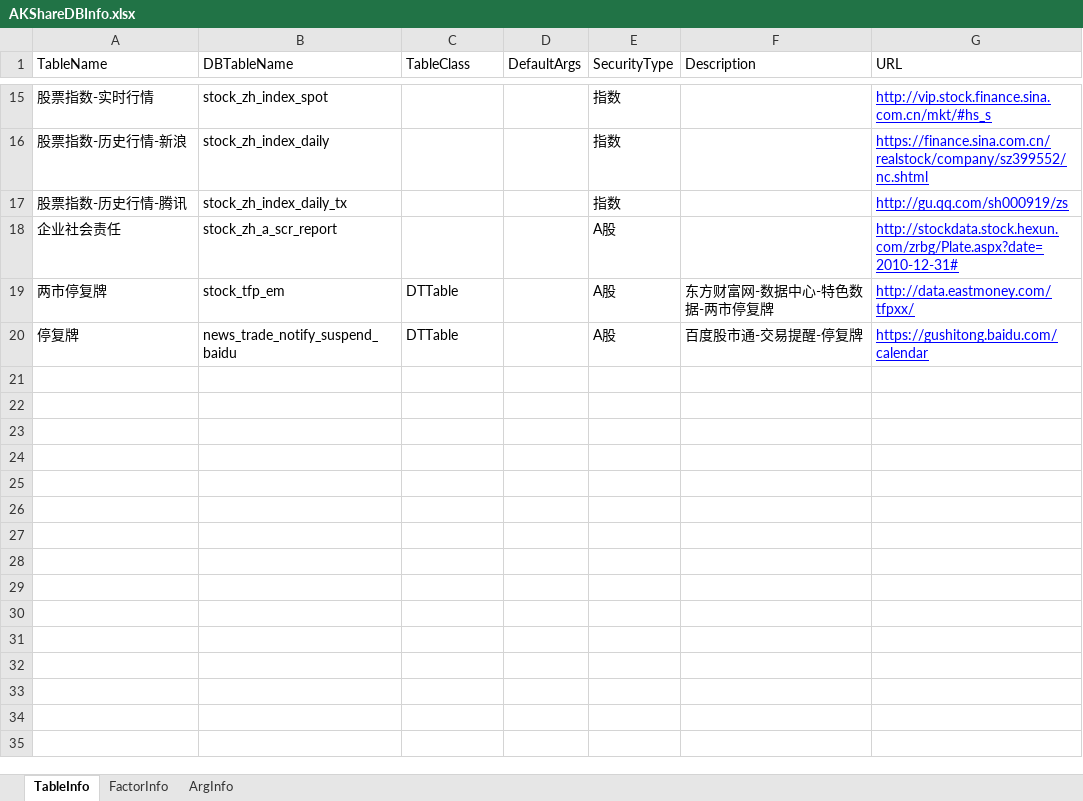
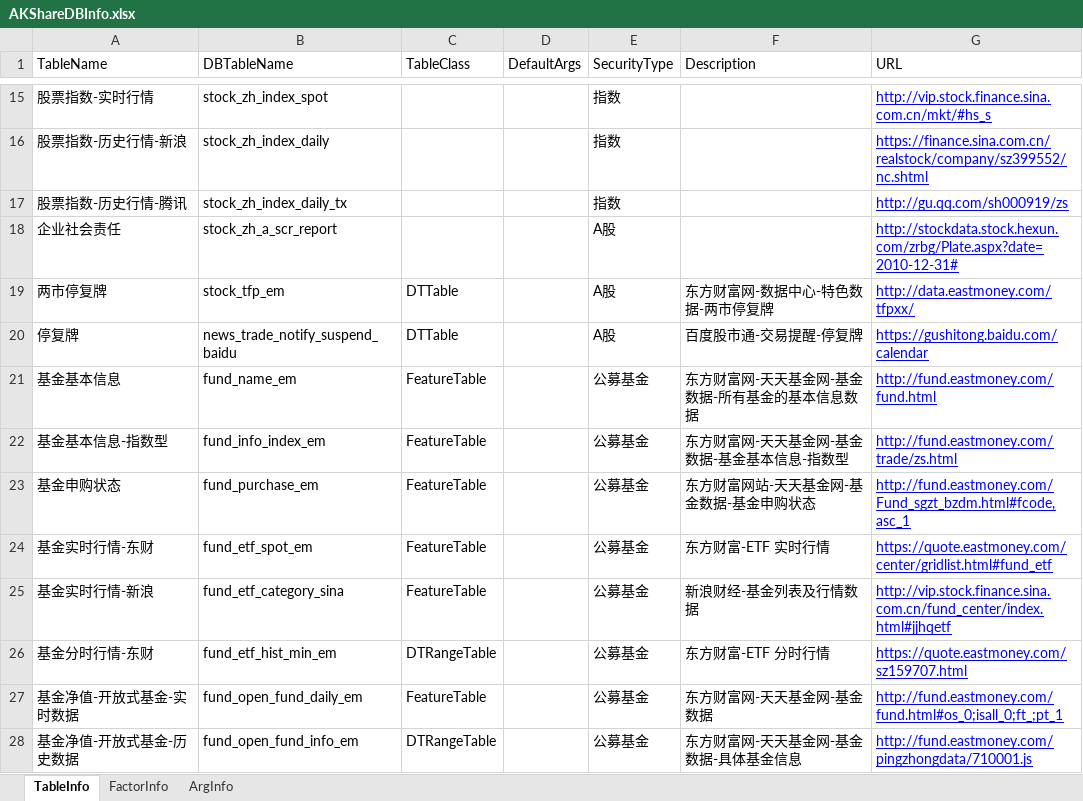
Before and after one commit to Scorpi000/QSExt, an Excel workbook: QSExt/Resource/AKShareDBInfo.xlsx, sheet TableInfo, drawn as a sheet; only a part is shown, gaps mark what is left out; values as stored, in another font and other column widths than the file's, no borders; the diff names each change by its address in the sheet, - before the commit and + after, or states it on an @@ line.

```diff
--- a/QSExt/Resource/AKShareDBInfo.xlsx (sheet TableInfo)
+++ b/QSExt/Resource/AKShareDBInfo.xlsx (sheet TableInfo)
+row 21: 基金基本信息 | fund_name_em | FeatureTable |  | 公募基金 | 东方财富网-天天基金网-基金数据-所有基金的基本信息数据 | http://fund.eastmoney.com/fund.html
+row 22: 基金基本信息-指数型 | fund_info_index_em | FeatureTable |  | 公募基金 | 东方财富网-天天基金网-基金数据-基金基本信息-指数型 | http://fund.eastmoney.com/trade/zs.html
+row 23: 基金申购状态 | fund_purchase_em | FeatureTable |  | 公募基金 | 东方财富网站-天天基金网-基金数据-基金申购状态 | http://fund.eastmoney.com/Fund_sgzt_bzdm.html#fcode,asc_1
+row 24: 基金实时行情-东财 | fund_etf_spot_em | FeatureTable |  | 公募基金 | 东方财富-ETF 实时行情 | https://quote.eastmoney.com/center/gridlist.html#fund_etf
+row 25: 基金实时行情-新浪 | fund_etf_category_sina | FeatureTable |  | 公募基金 | 新浪财经-基金列表及行情数据 | http://vip.stock.finance.sina.com.cn/fund_center/index.html#jjhqetf
+row 26: 基金分时行情-东财 | fund_etf_hist_min_em | DTRangeTable |  | 公募基金 | 东方财富-ETF 分时行情 | https://quote.eastmoney.com/sz159707.html
+row 27: 基金净值-开放式基金-实时数据 | fund_open_fund_daily_em | FeatureTable |  | 公募基金 | 东方财富网-天天基金网-基金数据 | http://fund.eastmoney.com/fund.html#os_0;isall_0;ft_;pt_1
+row 28: 基金净值-开放式基金-历史数据 | fund_open_fund_info_em | DTRangeTable |  | 公募基金 | 东方财富网-天天基金网-基金数据-具体基金信息 | http://fund.eastmoney.com/pingzhongdata/710001.js
```
Also changed, not shown: sheet FactorInfo, sheet ArgInfo, 4 other files.
